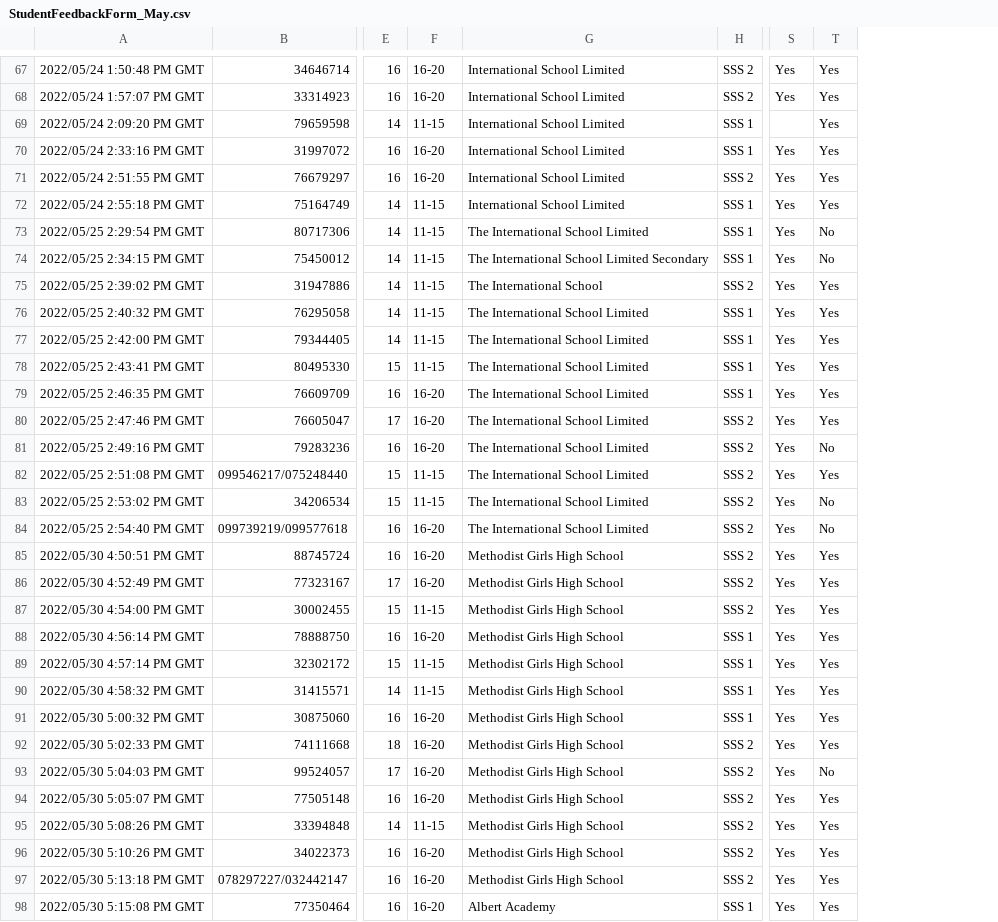
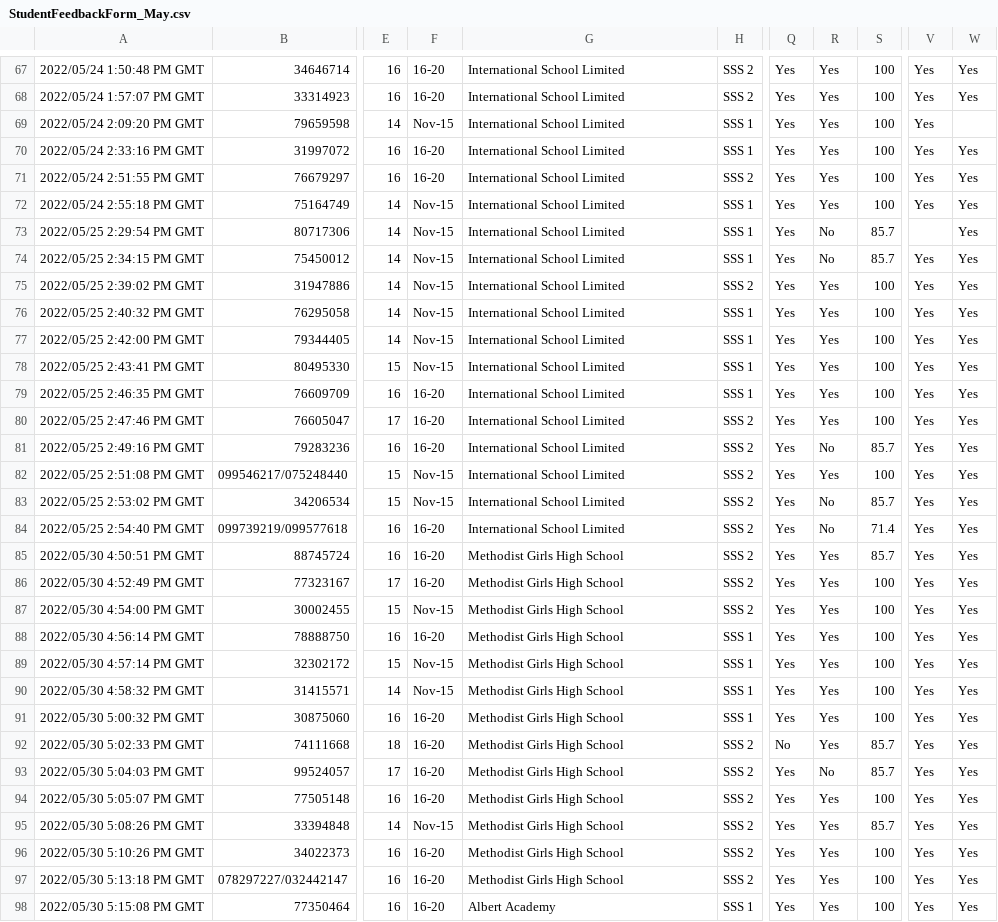
Before and after one commit to sarkis08/career-in-tech, a CSV file: data/StudentFeedbackForm_May.csv, drawn as a sheet; only a part is shown, gaps mark what is left out; addresses are those after the commit; the diff covers the shown part only; the diff names each change by its address in the sheet, - before the commit and + after, or states it on an @@ line.

Commit message:
Added school level analysis

```diff
--- a/data/StudentFeedbackForm_May.csv
+++ b/data/StudentFeedbackForm_May.csv
+column Q, rows 67-98: Yes | Yes | Yes | Yes | Yes | Yes | Yes | Yes | Yes | Yes | Yes | Yes | Yes | Yes | Yes | Yes | Yes | Yes | Yes | Yes | Yes | Yes | Yes | Yes | Yes | No | Yes | Yes | Yes | Yes | Yes | Yes
+column R, rows 67-98: Yes | Yes | Yes | Yes | Yes | Yes | No | No | Yes | Yes | Yes | Yes | Yes | Yes | No | Yes | No | No | Yes | Yes | Yes | Yes | Yes | Yes | Yes | Yes | No | Yes | Yes | Yes | Yes | Yes
+column S, rows 67-98: 100 | 100 | 100 | 100 | 100 | 100 | 85.7 | 85.7 | 100 | 100 | 100 | 100 | 100 | 100 | 85.7 | 100 | 85.7 | 71.4 | 85.7 | 100 | 100 | 100 | 100 | 100 | 100 | 85.7 | 85.7 | 100 | 85.7 | 100 | 100 | 100
-F69: 11-15
+F69: Nov-15
-V69: (empty)
+V69: Yes
-W69: Yes
+W69: (empty)
-F72:F78: 11-15
+F72:F78: Nov-15
-G73: The International School Limited
+G73: International School Limited
-V73: Yes
+V73: (empty)
-W73:W74: No
+W73:W74: Yes
-G74: The International School Limited Secondary
+G74: International School Limited
-G75: The International School
+G75: International School Limited
-G76:G84: The International School Limited
+G76:G84: International School Limited
-W81: No
+W81: Yes
-F82:F83: 11-15
+F82:F83: Nov-15
-W83:W84: No
+W83:W84: Yes
-F87: 11-15
+F87: Nov-15
-F89:F90: 11-15
+F89:F90: Nov-15
-W93: No
+W93: Yes
-F95: 11-15
+F95: Nov-15
```
Also changed, not shown: 132 edited cells elsewhere in this file, 7 other files.
